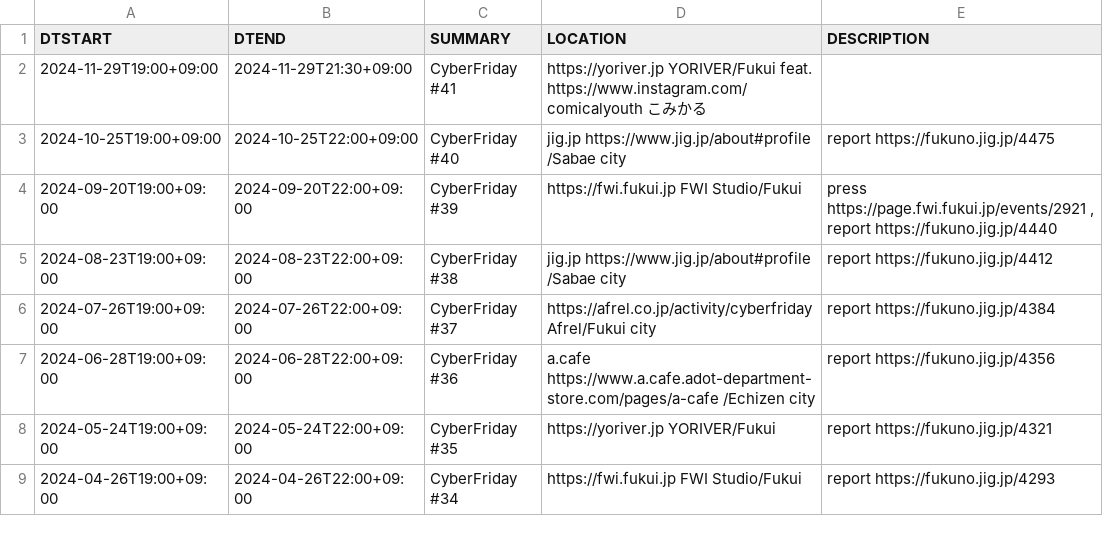
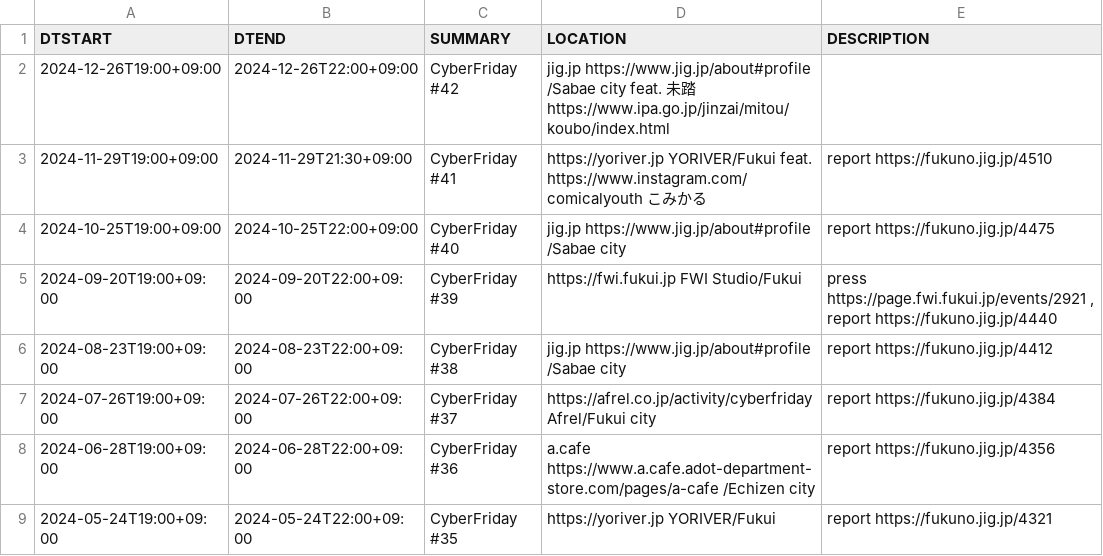
Before and after one commit to code4fukui/cybervalley, a CSV file: cyberfriday.csv, drawn as a sheet; only a part is shown; the shorter side is filled out with more unchanged rows.

Commit message:
update data

```diff
--- a/cyberfriday.csv
+++ b/cyberfriday.csv
@@ -1,3 +1,4 @@
 DTSTART,DTEND,SUMMARY,LOCATION,DESCRIPTION
-2024-11-29T19:00+09:00,2024-11-29T21:30+09:00,CyberFriday #41, https://yoriver.jp YORIVER/Fukui feat.  https://www.instagram.com/comicalyouth こみかる,
+2024-12-26T19:00+09:00,2024-12-26T22:00+09:00,CyberFriday #42,jig.jp https://www.jig.jp/about#profile /Sabae city feat. 未踏 https://www.ipa.go.jp/jinzai/mitou/koubo/index.html ,
+2024-11-29T19:00+09:00,2024-11-29T21:30+09:00,CyberFriday #41, https://yoriver.jp YORIVER/Fukui feat.  https://www.instagram.com/comicalyouth こみかる,report https://fukuno.jig.jp/4510
 2024-10-25T19:00+09:00,2024-10-25T22:00+09:00,CyberFriday #40,jig.jp https://www.jig.jp/about#profile /Sabae city,report https://fukuno.jig.jp/4475
```
Also changed, not shown: 2 other files.
